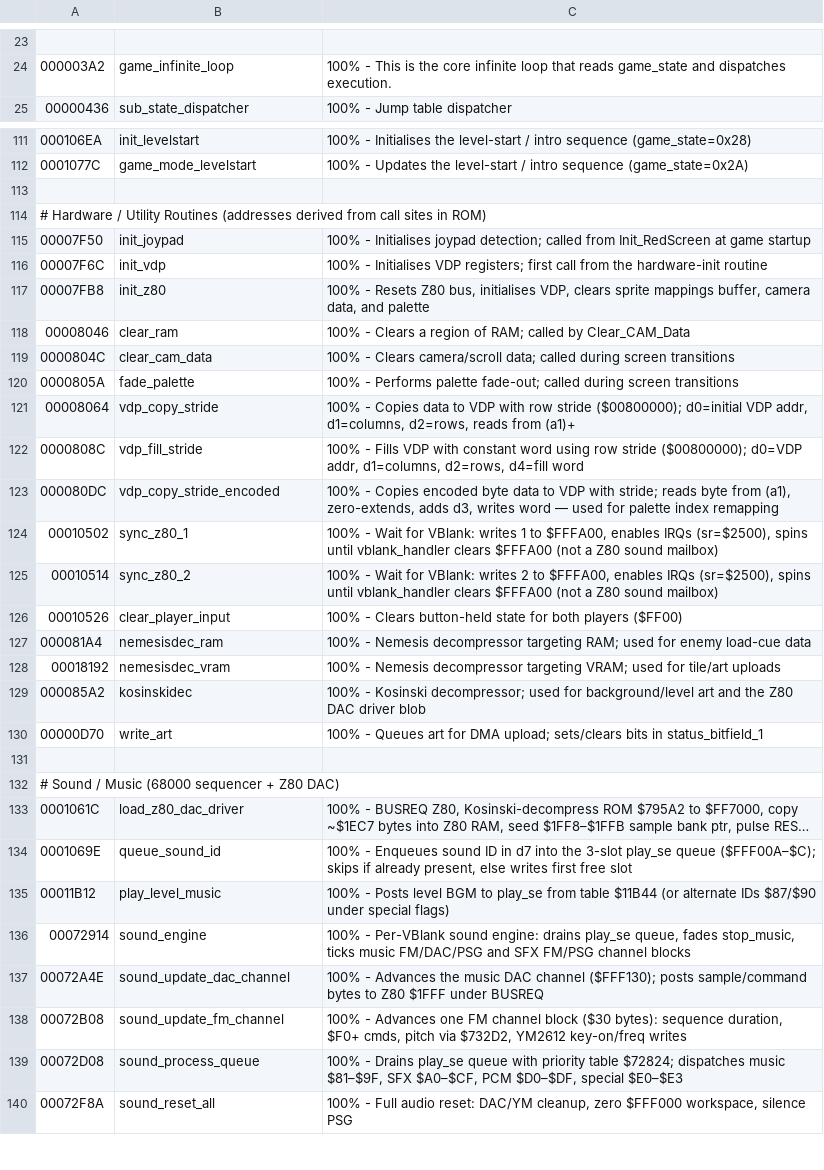
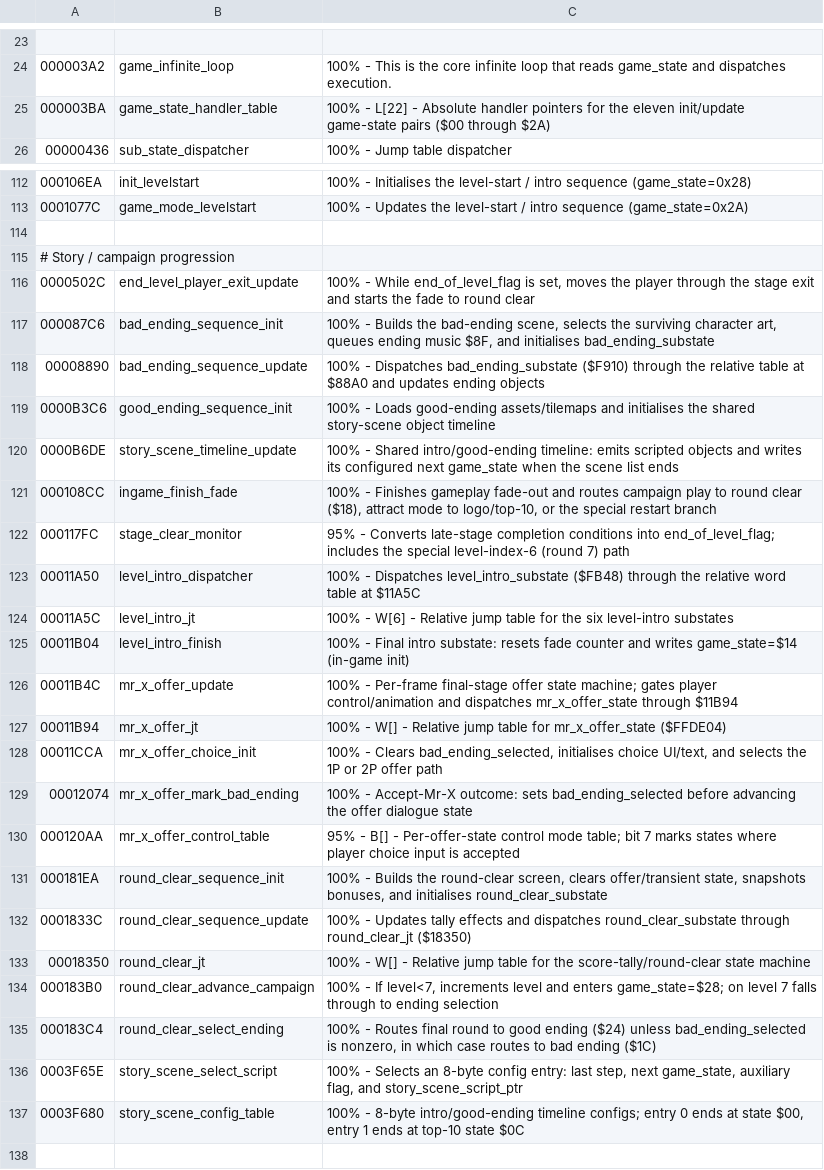
Before and after one commit to RuiNelson/StreetsOfRageRecompilation, a CSV file: code-analysis/labels.csv, drawn as a sheet; only a part is shown, gaps mark what is left out; the shorter side is filled out with more unchanged rows; long unchanged cells end in ….

Commit message:
Document story mode campaign flow

```diff
--- a/code-analysis/labels.csv
+++ b/code-analysis/labels.csv
@@ -24,2 +24,3 @@
 000003A2, game_infinite_loop, "100% - This is the core infinite loop that reads game_state and dispatches execution."
+000003BA, game_state_handler_table, "100% - L[22] - Absolute handler pointers for the eleven init/update game-state pairs ($00 through $2A)"
 00000436, sub_state_dispatcher, "100% - Jump table dispatcher"
@@ -112,2 +113,26 @@
 0001077C, game_mode_levelstart, "100% - Updates the level-start / intro sequence (game_state=0x2A)"
+
+# Story / campaign progression
+0000502C, end_level_player_exit_update, "100% - While end_of_level_flag is set, moves the player through the stage exit and starts the fade to round clear"
+000087C6, bad_ending_sequence_init, "100% - Builds the bad-ending scene, selects the surviving character art, queues ending music $8F, and initialises bad_ending_substate"
+00008890, bad_ending_sequence_update, "100% - Dispatches bad_ending_substate ($F910) through the relative table at $88A0 and updates ending objects"
+0000B3C6, good_ending_sequence_init, "100% - Loads good-ending assets/tilemaps and initialises the shared story-scene object timeline"
+0000B6DE, story_scene_timeline_update, "100% - Shared intro/good-ending timeline: emits scripted objects and writes its configured next game_state when the scene list ends"
+000108CC, ingame_finish_fade, "100% - Finishes gameplay fade-out and routes campaign play to round clear ($18), attract mode to logo/top-10, or the special restart branch"
+000117FC, stage_clear_monitor, "95% - Converts late-stage completion conditions into end_of_level_flag; includes the special level-index-6 (round 7) path"
+00011A50, level_intro_dispatcher, "100% - Dispatches level_intro_substate ($FB48) through the relative word table at $11A5C"
+00011A5C, level_intro_jt, "100% - W[6] - Relative jump table for the six level-intro substates"
+00011B04, level_intro_finish, "100% - Final intro substate: resets fade counter and writes game_state=$14 (in-game init)"
+00011B4C, mr_x_offer_update, "100% - Per-frame final-stage offer state machine; gates player control/animation and dispatches mr_x_offer_state through $11B94"
+00011B94, mr_x_offer_jt, "100% - W[] - Relative jump table for mr_x_offer_state ($FFDE04)"
+00011CCA, mr_x_offer_choice_init, "100% - Clears bad_ending_selected, initialises choice UI/text, and selects the 1P or 2P offer path"
+00012074, mr_x_offer_mark_bad_ending, "100% - Accept-Mr-X outcome: sets bad_ending_selected before advancing the offer dialogue state"
+000120AA, mr_x_offer_control_table, "95% - B[] - Per-offer-state control mode table; bit 7 marks states where player choice input is accepted"
+000181EA, round_clear_sequence_init, "100% - Builds the round-clear screen, clears offer/transient state, snapshots bonuses, and initialises round_clear_substate"
+0001833C, round_clear_sequence_update, "100% - Updates tally effects and dispatches round_clear_substate through round_clear_jt ($18350)"
+00018350, round_clear_jt, "100% - W[] - Relative jump table for the score-tally/round-clear state machine"
+000183B0, round_clear_advance_campaign, "100% - If level<7, increments level and enters game_state=$28; on level 7 falls through to ending selection"
+000183C4, round_clear_select_ending, "100% - Routes final round to good ending ($24) unless bad_ending_selected is nonzero, in which case routes to bad ending ($1C)"
+0003F65E, story_scene_select_script, "100% - Selects an 8-byte config entry: last step, next game_state, auxiliary flag, and story_scene_script_ptr"
+0003F680, story_scene_config_table, "100% - 8-byte intro/good-ending timeline configs; entry 0 ends at state $00, entry 1 ends at top-10 state $0C"
 
```
Also changed, not shown: code-analysis/addresses.csv, 1 other file.
